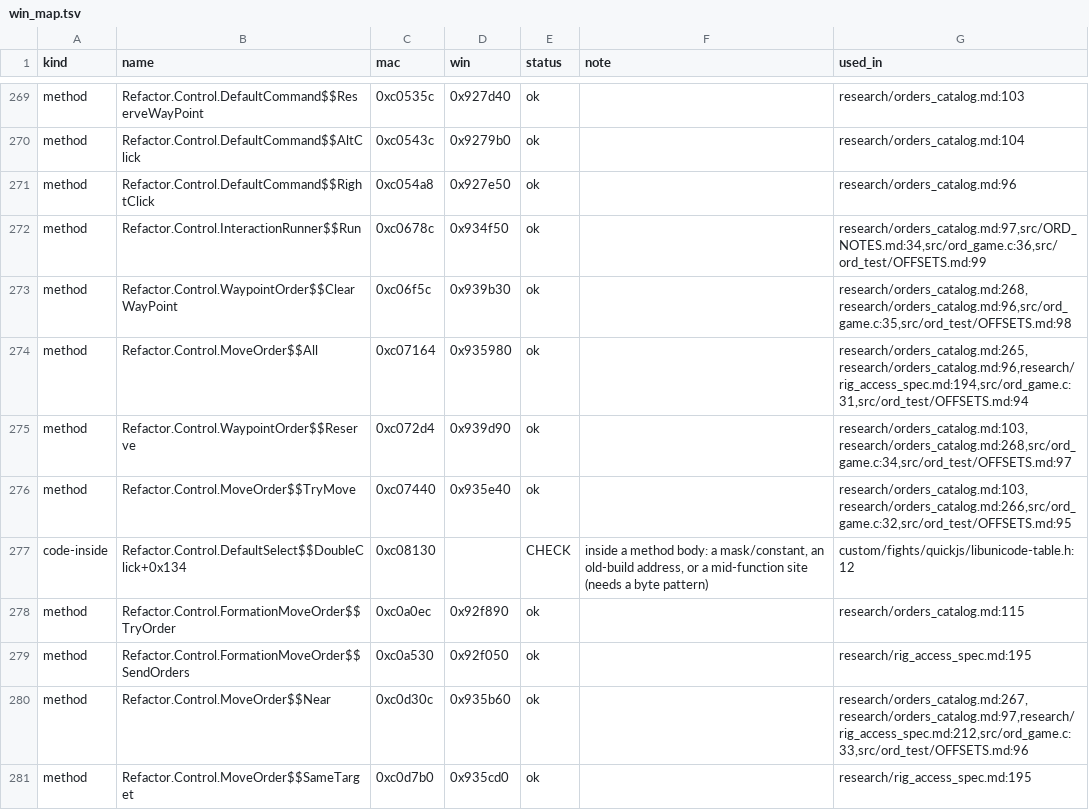
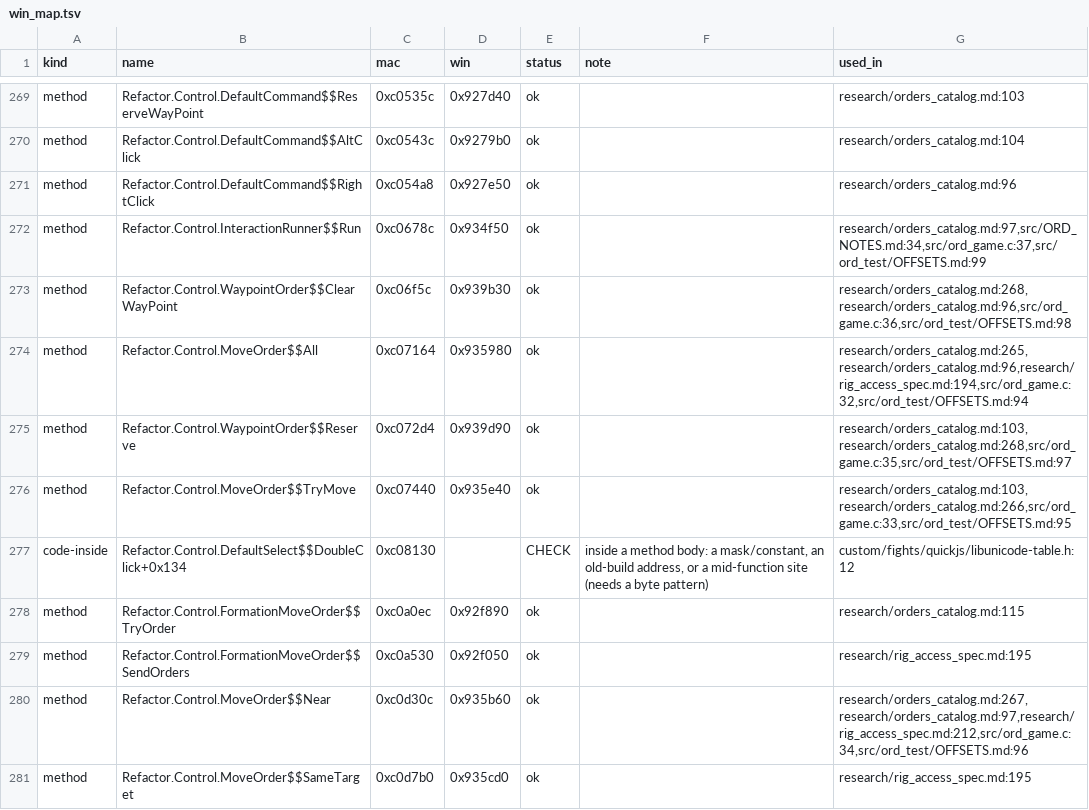
Before and after one commit to AmfiLogos/ds_multiplayer, a TSV file: win/win_map.tsv, drawn as a sheet; only a part is shown, gaps mark what is left out; the diff covers the shown part only.

Commit message:
E7: in the preparation a unit its player ordered is no longer walked to its end (ord_apply marks ordered units, PvP state per unit, PVP6 unit 23 bytes); E6: Blue's end has a Red end 12..30 cells away when the area allows; tests: E7b checks hold position stays on an enemy unit after my orders; lane NOTES

```diff
--- a/win/win_map.tsv
+++ b/win/win_map.tsv
@@ -271,7 +271,7 @@ method	Refactor.Control.DefaultCommand$$AltClick	0xc0543c	0x9279b0	ok		research/
 method	Refactor.Control.DefaultCommand$$RightClick	0xc054a8	0x927e50	ok		research/orders_catalog.md:96
-method	Refactor.Control.InteractionRunner$$Run	0xc0678c	0x934f50	ok		research/orders_catalog.md:97,src/ORD_NOTES.md:34,src/ord_game.c:36,src/ord_test/OFFSETS.md:99
-method	Refactor.Control.WaypointOrder$$ClearWayPoint	0xc06f5c	0x939b30	ok		research/orders_catalog.md:268,research/orders_catalog.md:96,src/ord_game.c:35,src/ord_test/OFFSETS.md:98
-method	Refactor.Control.MoveOrder$$All	0xc07164	0x935980	ok		research/orders_catalog.md:265,research/orders_catalog.md:96,research/rig_access_spec.md:194,src/ord_game.c:31,src/ord_test/OFFSETS.md:94
-method	Refactor.Control.WaypointOrder$$Reserve	0xc072d4	0x939d90	ok		research/orders_catalog.md:103,research/orders_catalog.md:268,src/ord_game.c:34,src/ord_test/OFFSETS.md:97
-method	Refactor.Control.MoveOrder$$TryMove	0xc07440	0x935e40	ok		research/orders_catalog.md:103,research/orders_catalog.md:266,src/ord_game.c:32,src/ord_test/OFFSETS.md:95
+method	Refactor.Control.InteractionRunner$$Run	0xc0678c	0x934f50	ok		research/orders_catalog.md:97,src/ORD_NOTES.md:34,src/ord_game.c:37,src/ord_test/OFFSETS.md:99
+method	Refactor.Control.WaypointOrder$$ClearWayPoint	0xc06f5c	0x939b30	ok		research/orders_catalog.md:268,research/orders_catalog.md:96,src/ord_game.c:36,src/ord_test/OFFSETS.md:98
+method	Refactor.Control.MoveOrder$$All	0xc07164	0x935980	ok		research/orders_catalog.md:265,research/orders_catalog.md:96,research/rig_access_spec.md:194,src/ord_game.c:32,src/ord_test/OFFSETS.md:94
+method	Refactor.Control.WaypointOrder$$Reserve	0xc072d4	0x939d90	ok		research/orders_catalog.md:103,research/orders_catalog.md:268,src/ord_game.c:35,src/ord_test/OFFSETS.md:97
+method	Refactor.Control.MoveOrder$$TryMove	0xc07440	0x935e40	ok		research/orders_catalog.md:103,research/orders_catalog.md:266,src/ord_game.c:33,src/ord_test/OFFSETS.md:95
 code-inside	Refactor.Control.DefaultSelect$$DoubleClick+0x134	0xc08130		CHECK	inside a method body: a mask/constant, an old-build address, or a mid-function site (needs a byte pattern)	custom/fights/quickjs/libunicode-table.h:12
@@ -279,3 +279,3 @@ method	Refactor.Control.FormationMoveOrder$$TryOrder	0xc0a0ec	0x92f890	ok		resea
 method	Refactor.Control.FormationMoveOrder$$SendOrders	0xc0a530	0x92f050	ok		research/rig_access_spec.md:195
-method	Refactor.Control.MoveOrder$$Near	0xc0d30c	0x935b60	ok		research/orders_catalog.md:267,research/orders_catalog.md:97,research/rig_access_spec.md:212,src/ord_game.c:33,src/ord_test/OFFSETS.md:96
+method	Refactor.Control.MoveOrder$$Near	0xc0d30c	0x935b60	ok		research/orders_catalog.md:267,research/orders_catalog.md:97,research/rig_access_spec.md:212,src/ord_game.c:34,src/ord_test/OFFSETS.md:96
 method	Refactor.Control.MoveOrder$$SameTarget	0xc0d7b0	0x935cd0	ok		research/rig_access_spec.md:195
```
Also changed, not shown: 82 edited cells elsewhere in this file, 9 other files.
